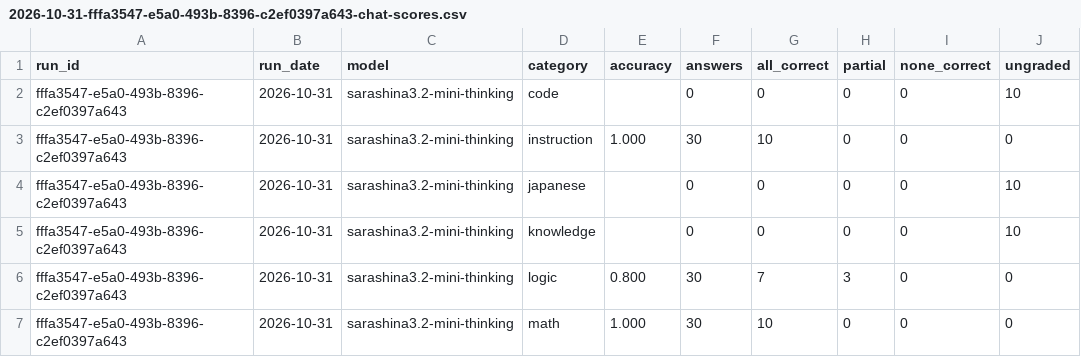
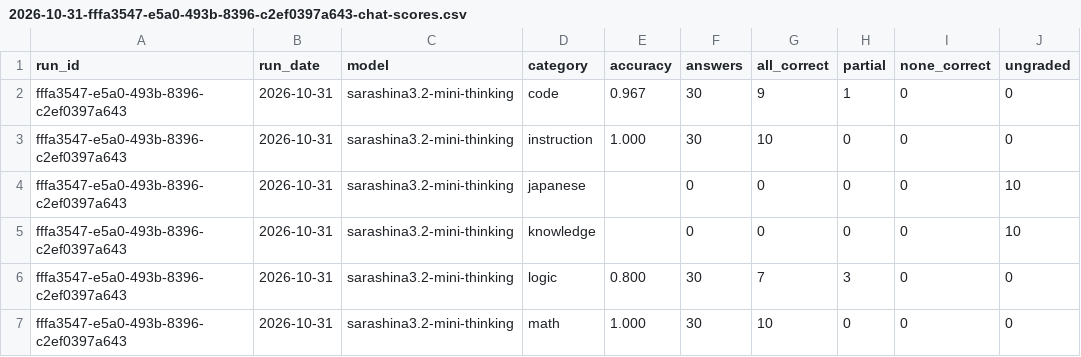
Before and after one commit to YSRKEN/sarashina-api-spike, a CSV file: results/2026-10-31-fffa3547-e5a0-493b-8396-c2ef0397a643-chat-scores.csv, drawn as a sheet.

```diff
--- a/results/2026-10-31-fffa3547-e5a0-493b-8396-c2ef0397a643-chat-scores.csv
+++ b/results/2026-10-31-fffa3547-e5a0-493b-8396-c2ef0397a643-chat-scores.csv
@@ -1,3 +1,3 @@
 run_id,run_date,model,category,accuracy,answers,all_correct,partial,none_correct,ungraded
-fffa3547-e5a0-493b-8396-c2ef0397a643,2026-10-31,sarashina3.2-mini-thinking,code,,0,0,0,0,10
+fffa3547-e5a0-493b-8396-c2ef0397a643,2026-10-31,sarashina3.2-mini-thinking,code,0.967,30,9,1,0,0
 fffa3547-e5a0-493b-8396-c2ef0397a643,2026-10-31,sarashina3.2-mini-thinking,instruction,1.000,30,10,0,0,0
```
Also changed, not shown: results/2026-10-31-25ab732a-ee9b-4ff1-ab30-8810586a7bbd-chat-scores.csv, results/2026-10-31-27571e92-6ea9-497e-a248-38282b296911-chat-scores.csv, 16 other files.
